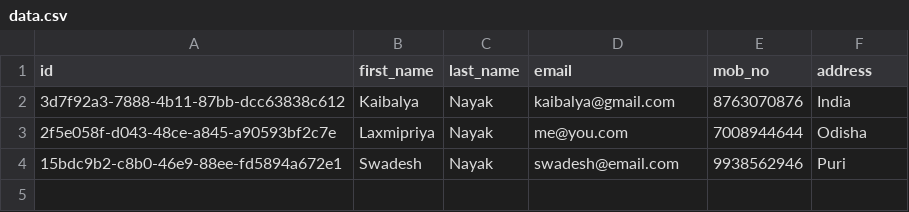
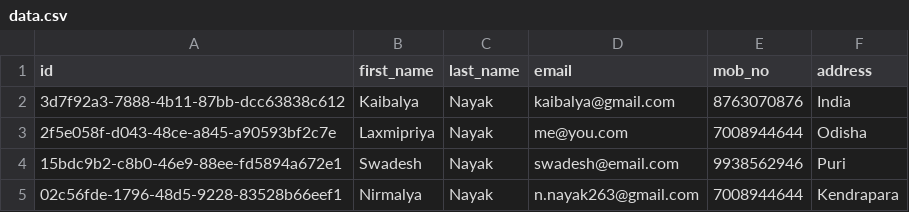
Before and after one commit to nayak-nirmalya/node-express-csv-crud, a CSV file: data/data.csv, drawn as a sheet.

```diff
--- a/data/data.csv
+++ b/data/data.csv
@@ -4 +4,2 @@ id,first_name,last_name,email,mob_no,address
 15bdc9b2-c8b0-46e9-88ee-fd5894a672e1,Swadesh,Nayak,swadesh@email.com,9938562946,Puri
+02c56fde-1796-48d5-9228-83528b66eef1,Nirmalya,Nayak,n.nayak263@gmail.com,7008944644,Kendrapara
```
Also changed, not shown: 1 other file.
